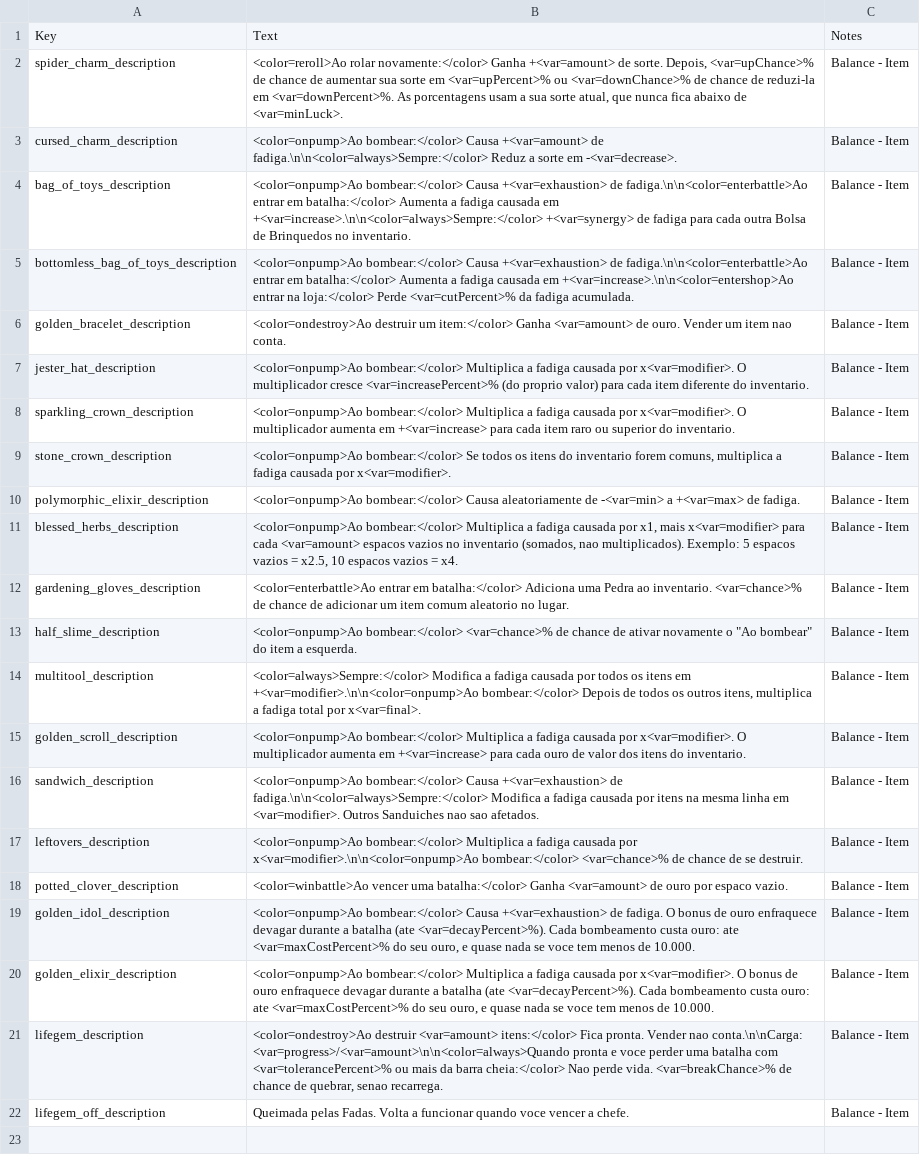
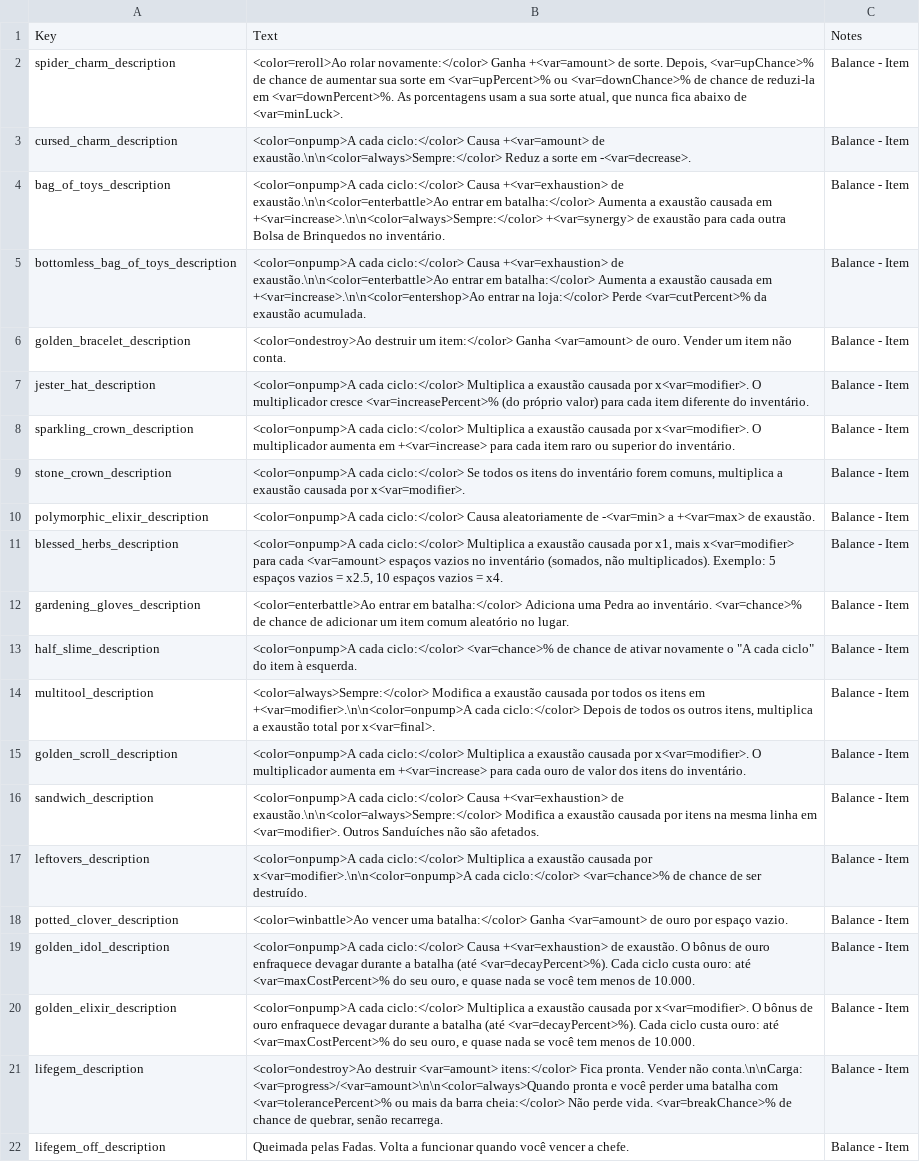
Before and after one commit to CDiangell-dei/game-mods-and-ports, a CSV file: games/MGE/extracted/mods/list/balance/text/game_pt_br.csv, drawn as a sheet; the diff names each change by its address in the sheet, - before the commit and + after, or states it on an @@ line.

Commit message:
fix(mge): fix build crafter softlock, restore gold buttons and unify cycle terminology to 'ciclo'

```diff
--- a/games/MGE/extracted/mods/list/balance/text/game_pt_br.csv
+++ b/games/MGE/extracted/mods/list/balance/text/game_pt_br.csv
-B3: <color=onpump>Ao bombear:</color> Causa +<var=amount> de fadiga.\n\n<color=always>Sempre:</color> Reduz a…
+B3: <color=onpump>A cada ciclo:</color> Causa +<var=amount> de exaustão.\n\n<color=always>Sempre:</color> Reduz a…
-B4: <color=onpump>Ao bombear:</color> Causa +<var=exhaustion> de fadiga.\n\n<color=enterbattle>Ao entrar em batalha:</color> Aumenta a fadiga causada em +<var=increase>.\n\n<color=always>Sempre:</color> +<var=synergy> de fadiga para cada outra Bolsa de Brinquedos no inventario.
+B4: <color=onpump>A cada ciclo:</color> Causa +<var=exhaustion> de exaustão.\n\n<color=enterbattle>Ao entrar em batalha:</color> Aumenta a exaustão causada em +<var=increase>.\n\n<color=always>Sempre:</color> +<var=synergy> de exaustão para cada outra Bolsa de Brinquedos no inventário.
-B5: <color=onpump>Ao bombear:</color> Causa +<var=exhaustion> de fadiga.\n\n<color=enterbattle>Ao entrar em batalha:</color> Aumenta a fadiga causada em +<var=increase>.\n\n<color=entershop>Ao entrar na loja:</color> Perde <var=cutPercent>% da fadiga acumulada.
+B5: <color=onpump>A cada ciclo:</color> Causa +<var=exhaustion> de exaustão.\n\n<color=enterbattle>Ao entrar em batalha:</color> Aumenta a exaustão causada em +<var=increase>.\n\n<color=entershop>Ao entrar na loja:</color> Perde <var=cutPercent>% da exaustão acumulada.
-B6: …um item nao conta.
+B6: …um item não conta.
-B7: <color=onpump>Ao bombear:</color> Multiplica a fadiga causada por x<var=modifier>. O multiplicador cresce <var=increasePercent>% (do proprio valor) para cada item diferente do inventario.
+B7: <color=onpump>A cada ciclo:</color> Multiplica a exaustão causada por x<var=modifier>. O multiplicador cresce <var=increasePercent>% (do próprio valor) para cada item diferente do inventário.
-B8: <color=onpump>Ao bombear:</color> Multiplica a fadiga causada por x<var=modifier>. O multiplicador aumenta em +<var=increase> para cada item raro ou superior do inventario.
+B8: <color=onpump>A cada ciclo:</color> Multiplica a exaustão causada por x<var=modifier>. O multiplicador aumenta em +<var=increase> para cada item raro ou superior do inventário.
-B9: <color=onpump>Ao bombear:</color> Se todos os itens do inventario forem comuns, multiplica a fadiga causada por…
+B9: <color=onpump>A cada ciclo:</color> Se todos os itens do inventário forem comuns, multiplica a exaustão causada por…
-B10: <color=onpump>Ao bombear:</color> Causa aleatoriamente de -<var=min> a +<var=max> de fadiga.
+B10: <color=onpump>A cada ciclo:</color> Causa aleatoriamente de -<var=min> a +<var=max> de exaustão.
-B11: <color=onpump>Ao bombear:</color> Multiplica a fadiga causada por x1, mais x<var=modifier> para cada <var=amount> espacos vazios no inventario (somados, nao multiplicados). Exemplo: 5 espacos vazios = x2.5, 10 espacos vazios =…
+B11: <color=onpump>A cada ciclo:</color> Multiplica a exaustão causada por x1, mais x<var=modifier> para cada <var=amount> espaços vazios no inventário (somados, não multiplicados). Exemplo: 5 espaços vazios = x2.5, 10 espaços vazios =…
-B12: …Pedra ao inventario. <var=chance>% de chance de adicionar um item comum aleatorio no lugar.
+B12: …Pedra ao inventário. <var=chance>% de chance de adicionar um item comum aleatório no lugar.
-B13: <color=onpump>Ao bombear:</color> <var=chance>% de chance de ativar novamente o "Ao bombear" do item a esquerda.
+B13: <color=onpump>A cada ciclo:</color> <var=chance>% de chance de ativar novamente o "A cada ciclo" do item à esquerda.
-B14: …Modifica a fadiga causada por todos os itens em +<var=modifier>.\n\n<color=onpump>Ao bombear:</color> Depois de todos os outros itens, multiplica a fadiga total por…
+B14: …Modifica a exaustão causada por todos os itens em +<var=modifier>.\n\n<color=onpump>A cada ciclo:</color> Depois de todos os outros itens, multiplica a exaustão total por…
-B15: <color=onpump>Ao bombear:</color> Multiplica a fadiga causada por x<var=modifier>. O multiplicador aumenta em +<var=increase> para cada ouro de valor dos itens do inventario.
+B15: <color=onpump>A cada ciclo:</color> Multiplica a exaustão causada por x<var=modifier>. O multiplicador aumenta em +<var=increase> para cada ouro de valor dos itens do inventário.
-B16: <color=onpump>Ao bombear:</color> Causa +<var=exhaustion> de fadiga.\n\n<color=always>Sempre:</color> Modifica a fadiga causada por itens na mesma linha em <var=modifier>. Outros Sanduiches nao sao afetados.
+B16: <color=onpump>A cada ciclo:</color> Causa +<var=exhaustion> de exaustão.\n\n<color=always>Sempre:</color> Modifica a exaustão causada por itens na mesma linha em <var=modifier>. Outros Sanduíches não são afetados.
-B17: <color=onpump>Ao bombear:</color> Multiplica a fadiga causada por x<var=modifier>.\n\n<color=onpump>Ao bombear:</color> <var=chance>% de chance de se destruir.
+B17: <color=onpump>A cada ciclo:</color> Multiplica a exaustão causada por x<var=modifier>.\n\n<color=onpump>A cada ciclo:</color> <var=chance>% de chance de ser destruído.
-B18: …ouro por espaco vazio.
+B18: …ouro por espaço vazio.
-B19: <color=onpump>Ao bombear:</color> Causa +<var=exhaustion> de fadiga. O bonus de ouro enfraquece devagar durante a batalha (ate <var=decayPercent>%). Cada bombeamento custa ouro: ate <var=maxCostPercent>% do seu ouro, e quase nada se voce tem menos…
+B19: <color=onpump>A cada ciclo:</color> Causa +<var=exhaustion> de exaustão. O bônus de ouro enfraquece devagar durante a batalha (até <var=decayPercent>%). Cada ciclo custa ouro: até <var=maxCostPercent>% do seu ouro, e quase nada se você tem menos…
-B20: <color=onpump>Ao bombear:</color> Multiplica a fadiga causada por x<var=modifier>. O bonus de ouro enfraquece devagar durante a batalha (ate <var=decayPercent>%). Cada bombeamento custa ouro: ate <var=maxCostPercent>% do seu ouro, e quase nada se voce tem menos…
+B20: <color=onpump>A cada ciclo:</color> Multiplica a exaustão causada por x<var=modifier>. O bônus de ouro enfraquece devagar durante a batalha (até <var=decayPercent>%). Cada ciclo custa ouro: até <var=maxCostPercent>% do seu ouro, e quase nada se você tem menos…
-B21: …pronta. Vender nao conta.\n\nCarga: <var=progress>/<var=amount>\n\n<color=always>Quando pronta e voce perder uma batalha com <var=tolerancePercent>% ou mais da barra cheia:</color> Nao perde vida. <var=breakChance>% de chance de quebrar, senao recarrega.
+B21: …pronta. Vender não conta.\n\nCarga: <var=progress>/<var=amount>\n\n<color=always>Quando pronta e você perder uma batalha com <var=tolerancePercent>% ou mais da barra cheia:</color> Não perde vida. <var=breakChance>% de chance de quebrar, senão recarrega.
-B22: …funcionar quando voce vencer a…
+B22: …funcionar quando você vencer a…
```
Also changed, not shown: games/MGE/extracted/data/en_us.csv, games/MGE/extracted/data/pt_br.csv, 11 other files.
